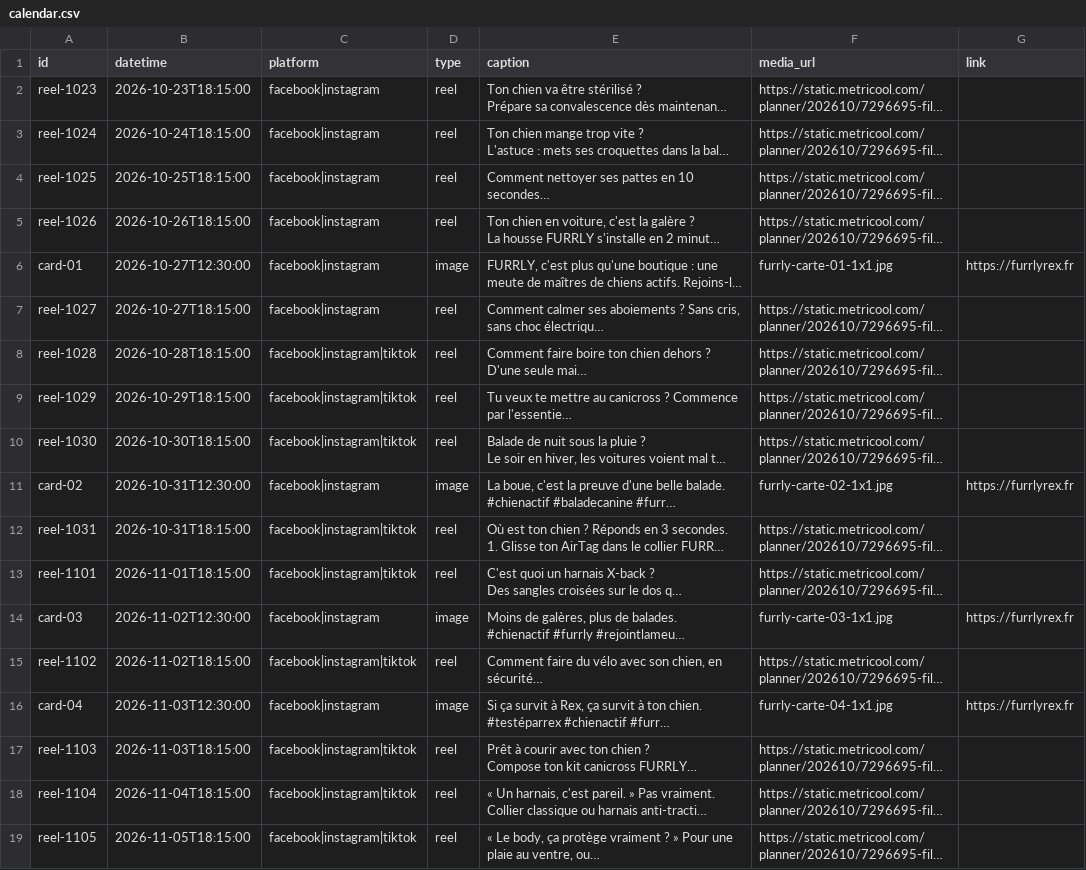
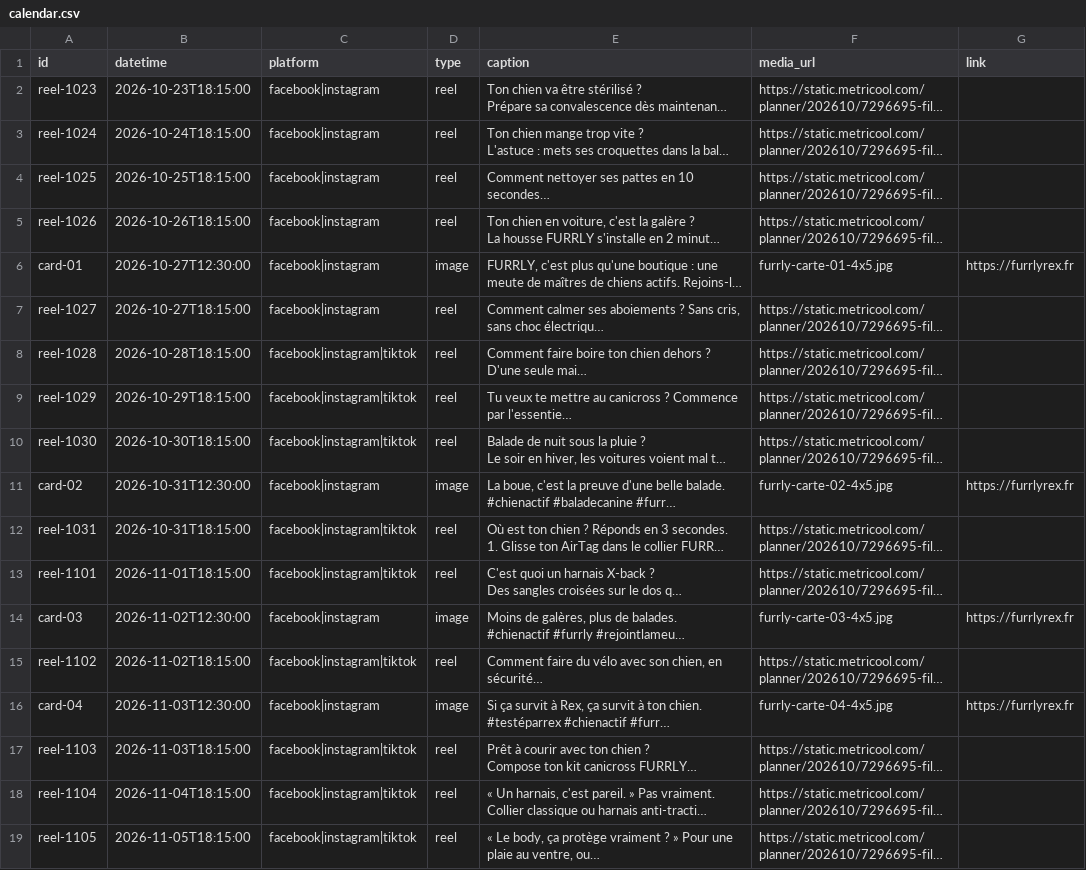
Before and after one commit to fhamniadil-glitch/furrly-agent, a CSV file: calendar.csv, drawn as a sheet; only a part is shown; long unchanged cells end in …; the diff covers the shown part only; the diff names each change by its address in the sheet, - before the commit and + after, or states it on an @@ line.

```diff
--- a/calendar.csv
+++ b/calendar.csv
-F6 (media_url): furrly-carte-01-1x1.jpg
+F6 (media_url): furrly-carte-01-4x5.jpg
-F11 (media_url): furrly-carte-02-1x1.jpg
+F11 (media_url): furrly-carte-02-4x5.jpg
-F14 (media_url): furrly-carte-03-1x1.jpg
+F14 (media_url): furrly-carte-03-4x5.jpg
-F16 (media_url): furrly-carte-04-1x1.jpg
+F16 (media_url): furrly-carte-04-4x5.jpg
```
Also changed, not shown: 5 edited cells elsewhere in this file, 12 other files.
